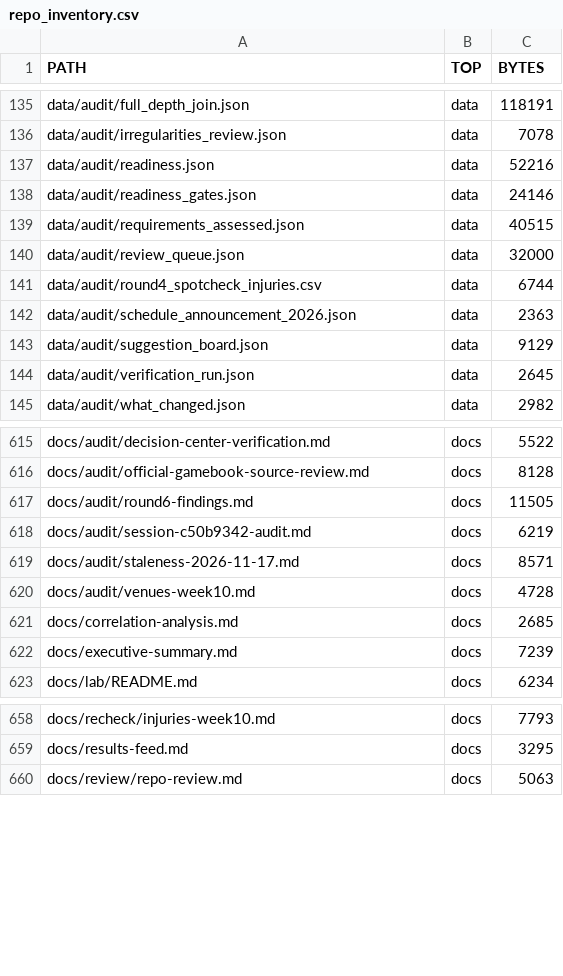
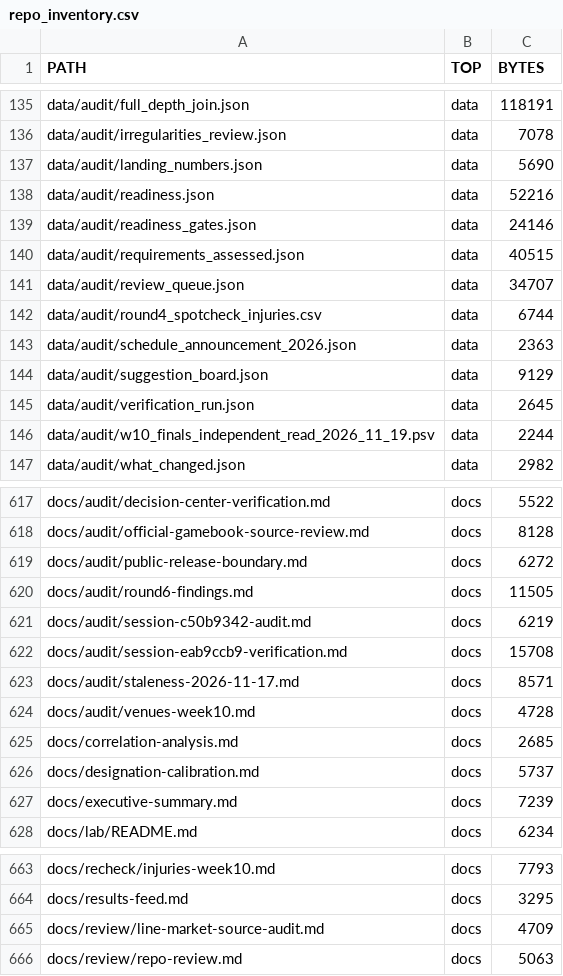
Before and after one commit to karagemop466-tech/X1, a CSV file: data/console/repo_inventory.csv, drawn as a sheet; only a part is shown, gaps mark what is left out; the diff covers the shown part only.

Commit message:
data: refresh from official sources 2026-11-19T20:57:50Z

```diff
--- a/data/console/repo_inventory.csv
+++ b/data/console/repo_inventory.csv
@@ -136,2 +136,3 @@ data/audit/full_depth_join.json,data,118191
 data/audit/irregularities_review.json,data,7078
+data/audit/landing_numbers.json,data,5690
 data/audit/readiness.json,data,52216
@@ -139,3 +140,3 @@ data/audit/readiness_gates.json,data,24146
 data/audit/requirements_assessed.json,data,40515
-data/audit/review_queue.json,data,32000
+data/audit/review_queue.json,data,34707
 data/audit/round4_spotcheck_injuries.csv,data,6744
@@ -144,2 +145,3 @@ data/audit/suggestion_board.json,data,9129
 data/audit/verification_run.json,data,2645
+data/audit/w10_finals_independent_read_2026_11_19.psv,data,2244
 data/audit/what_changed.json,data,2982
@@ -616,4 +618,6 @@ docs/audit/decision-center-verification.md,docs,5522
 docs/audit/official-gamebook-source-review.md,docs,8128
+docs/audit/public-release-boundary.md,docs,6272
 docs/audit/round6-findings.md,docs,11505
 docs/audit/session-c50b9342-audit.md,docs,6219
+docs/audit/session-eab9ccb9-verification.md,docs,15708
 docs/audit/staleness-2026-11-17.md,docs,8571
@@ -621,2 +625,3 @@ docs/audit/venues-week10.md,docs,4728
 docs/correlation-analysis.md,docs,2685
+docs/designation-calibration.md,docs,5737
 docs/executive-summary.md,docs,7239
@@ -659,2 +664,3 @@ docs/recheck/injuries-week10.md,docs,7793
 docs/results-feed.md,docs,3295
+docs/review/line-market-source-audit.md,docs,4709
 docs/review/repo-review.md,docs,5063
```
Also changed, not shown: 3 added rows and 28 edited cells elsewhere in this file, data/depth/depth_groups_32.csv, 29 other files.
